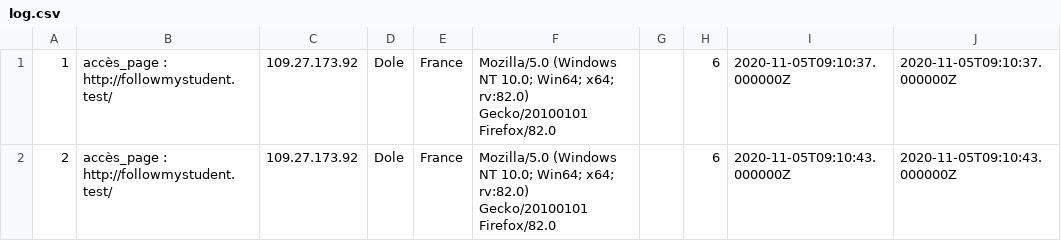
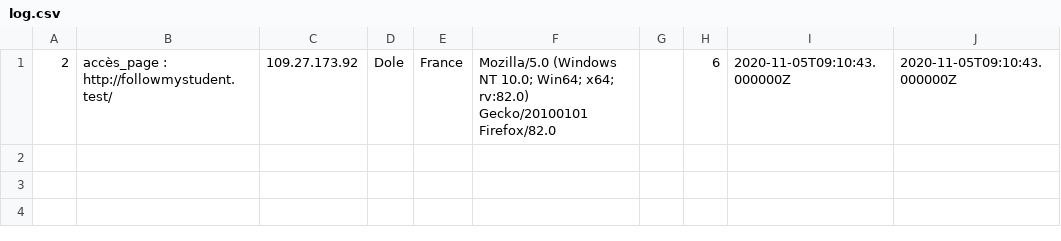
Before and after one commit to DamienPayet/FollowMyStudent, a CSV file: public/log.csv, drawn as a sheet; the diff names each change by its address in the sheet, - before the commit and + after, or states it on an @@ line.

```diff
--- a/public/log.csv
+++ b/public/log.csv
-row 1: 1 | accès_page : http://followmystudent.test/ | 109.27.173.92 | Dole | France | Mozilla/5.0 (Windows NT 10.0; Win64; x64; rv:82.0) Gecko/20100101 Firefox/82.0 |  | 6 | 2020-11-05T09:10:37.000000Z | 2020-11-05T09:10:37.000000Z
```
Also changed, not shown: 4 other files.
